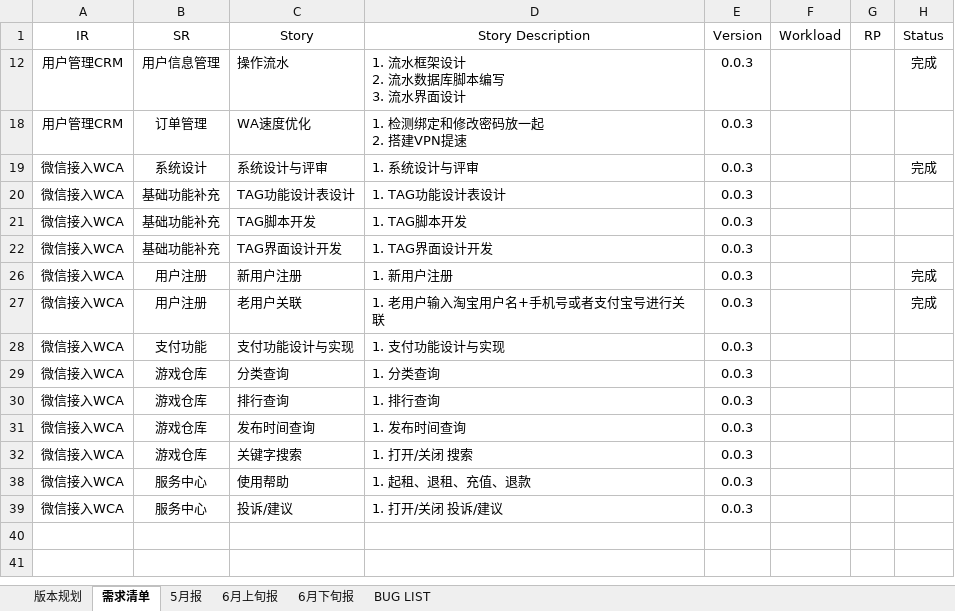
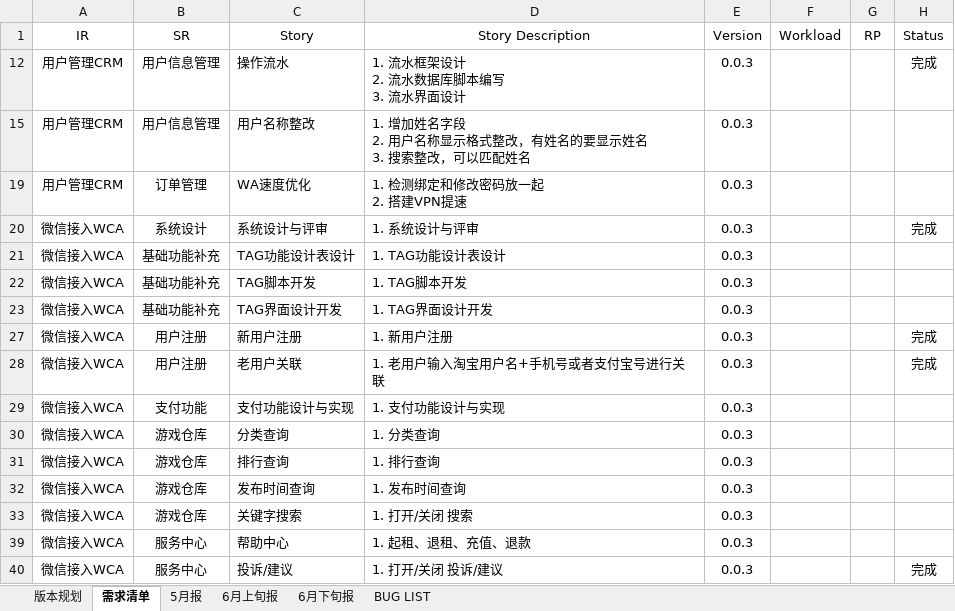
Before and after one commit to fomjar/ski, an Excel workbook: doc/平台/版本规划.xlsx, sheet 需求清单, drawn as a sheet; values as stored, in another font and other column widths than the file's, no borders; table styles not drawn; addresses are those after the commit; ↵ is a line break in a cell; the diff names each change by its address in the sheet, - before the commit and + after, or states it on an @@ line.

```diff
--- a/doc/平台/版本规划.xlsx (sheet 需求清单)
+++ b/doc/平台/版本规划.xlsx (sheet 需求清单)
+row 15: 用户管理CRM | 用户信息管理 | 用户名称整改 | 1. 增加姓名字段 ↵ 2. 用户名称显示格式整改，有姓名的要显示姓名 ↵ 3. 搜索整改，可以匹配姓名 | 0.0.3
-C39 (Story): 使用帮助
+C39 (Story): 帮助中心
-H40 (Status): (empty)
+H40 (Status): 完成
```
Also changed, not shown: sheet BUG LIST, doc/公共/环境清单.xlsx, 22 other files.
